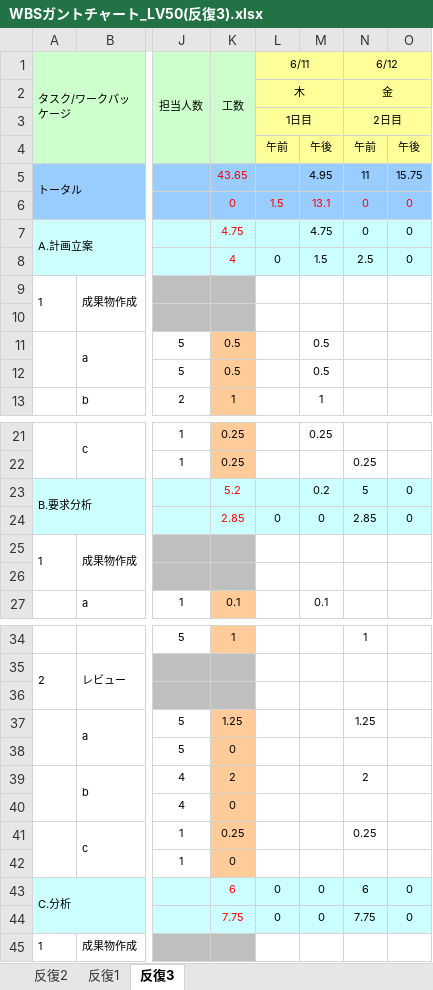
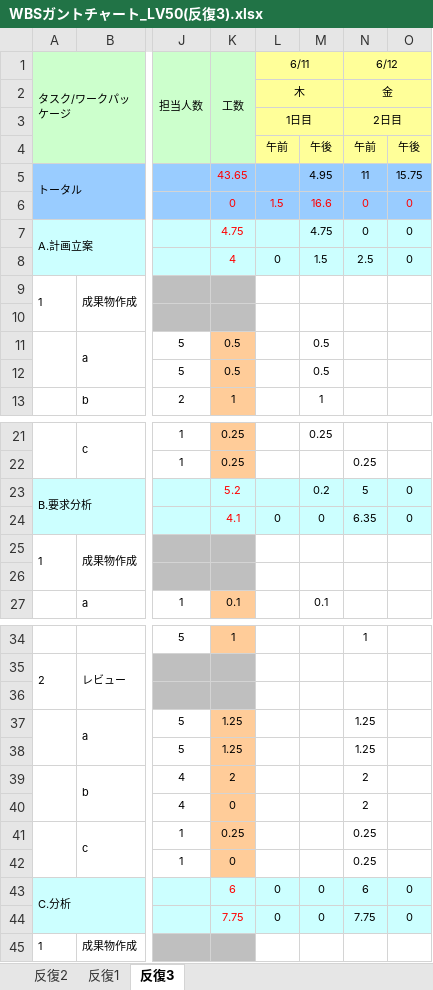
Before and after one commit to s-uemrua/Level50, an Excel workbook: 第三反復/計画/WBSガントチャート_LV50(反復3).xlsx, sheet 反復3, drawn as a sheet; only a part is shown, gaps mark what is left out; values as stored, in another font and other column widths than the file's, no borders; charts and pictures and conditional formats not drawn; the diff names each change by its address in the sheet, - before the commit and + after, or states it on an @@ line.

Commit message:
2020年6月12日午前までの実績記入版

```diff
--- a/第三反復/計画/WBSガントチャート_LV50(反復3).xlsx (sheet 反復3)
+++ b/第三反復/計画/WBSガントチャート_LV50(反復3).xlsx (sheet 反復3)
-M6: 13.1
+M6: 16.6
-K24 (工数): 2.85
+K24 (工数): 4.1
-N24 (6/12): 2.85
+N24 (6/12): 6.35
-K38 (工数): 0
+K38 (工数): 1.25
-N38 (6/12): (empty)
+N38 (6/12): 1.25
-N40 (6/12): (empty)
+N40 (6/12): 2
-N42 (6/12): (empty)
+N42 (6/12): 0.25
```
